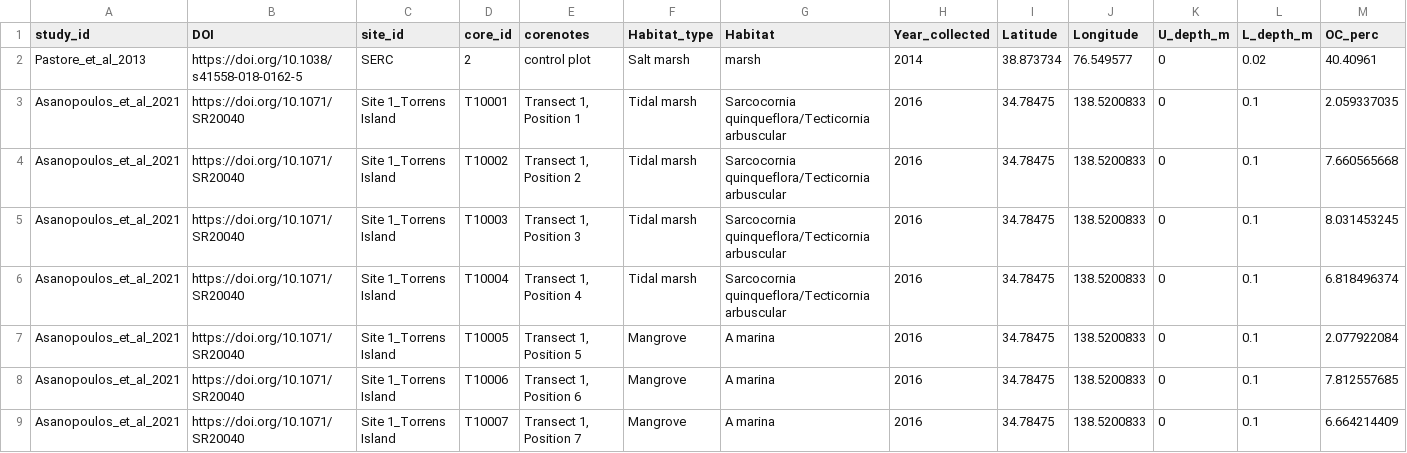
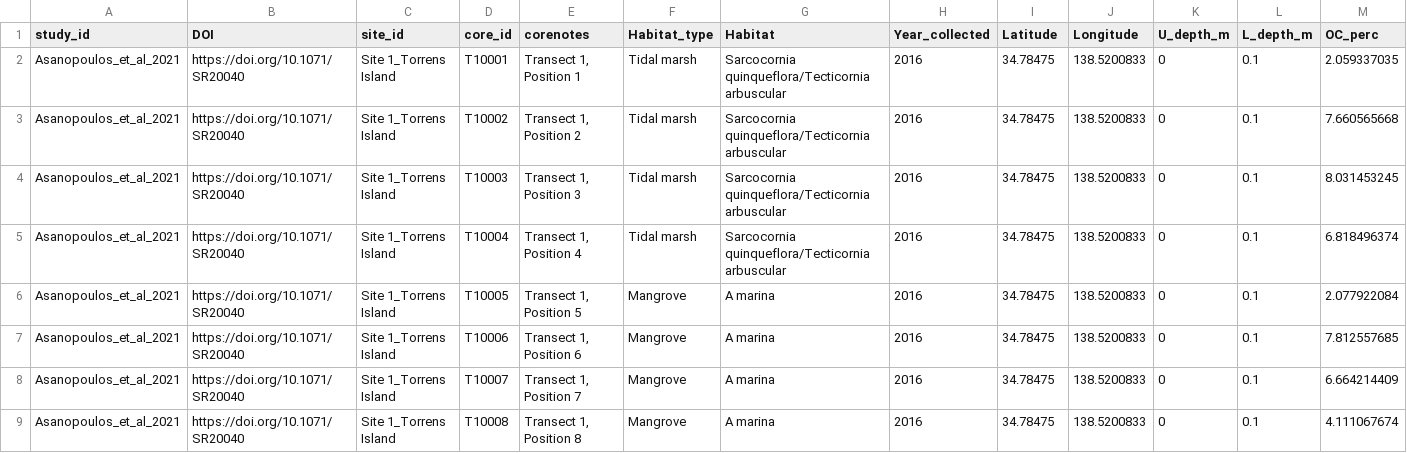
Before and after one commit to phillipriv9/BlueNitrogen, a CSV file: data/raw_data/asanopoulos.csv, drawn as a sheet; only a part is shown; the shorter side is filled out with more unchanged rows; rows hold the shown columns only; the diff names each change by its address in the sheet, - before the commit and + after, or states it on an @@ line.

```diff
--- a/data/raw_data/asanopoulos.csv
+++ b/data/raw_data/asanopoulos.csv
-row 2: Pastore_et_al_2013 | https://doi.org/10.1038/s41558-018-0162-5 | SERC | 2 | control plot | Salt marsh | marsh | 2014 | 38.873734 | 76.549577 | 0 | 0.02 | 40.40961
```
Also changed, not shown: data/refined/Asanopoulos.csv, 11 other files.
